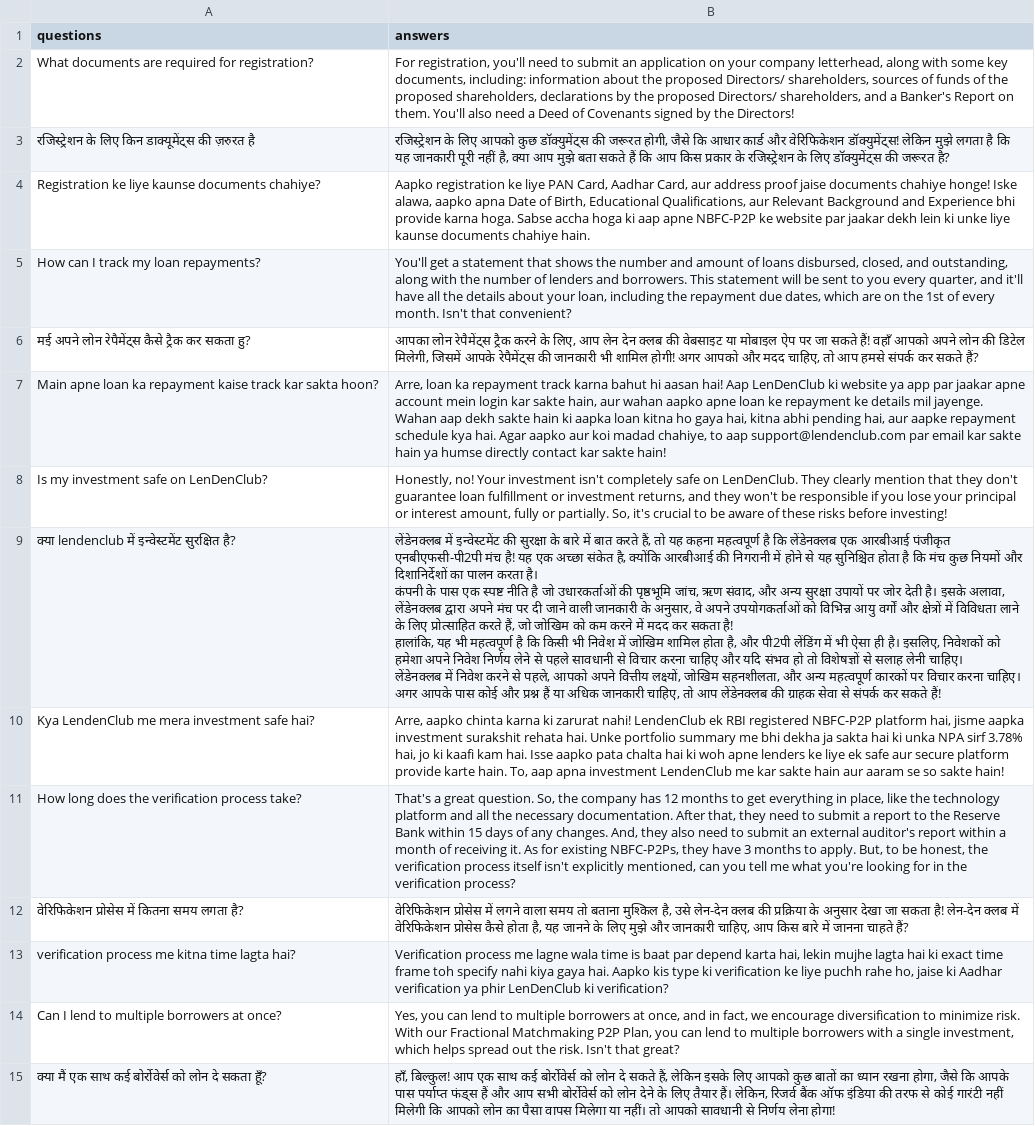
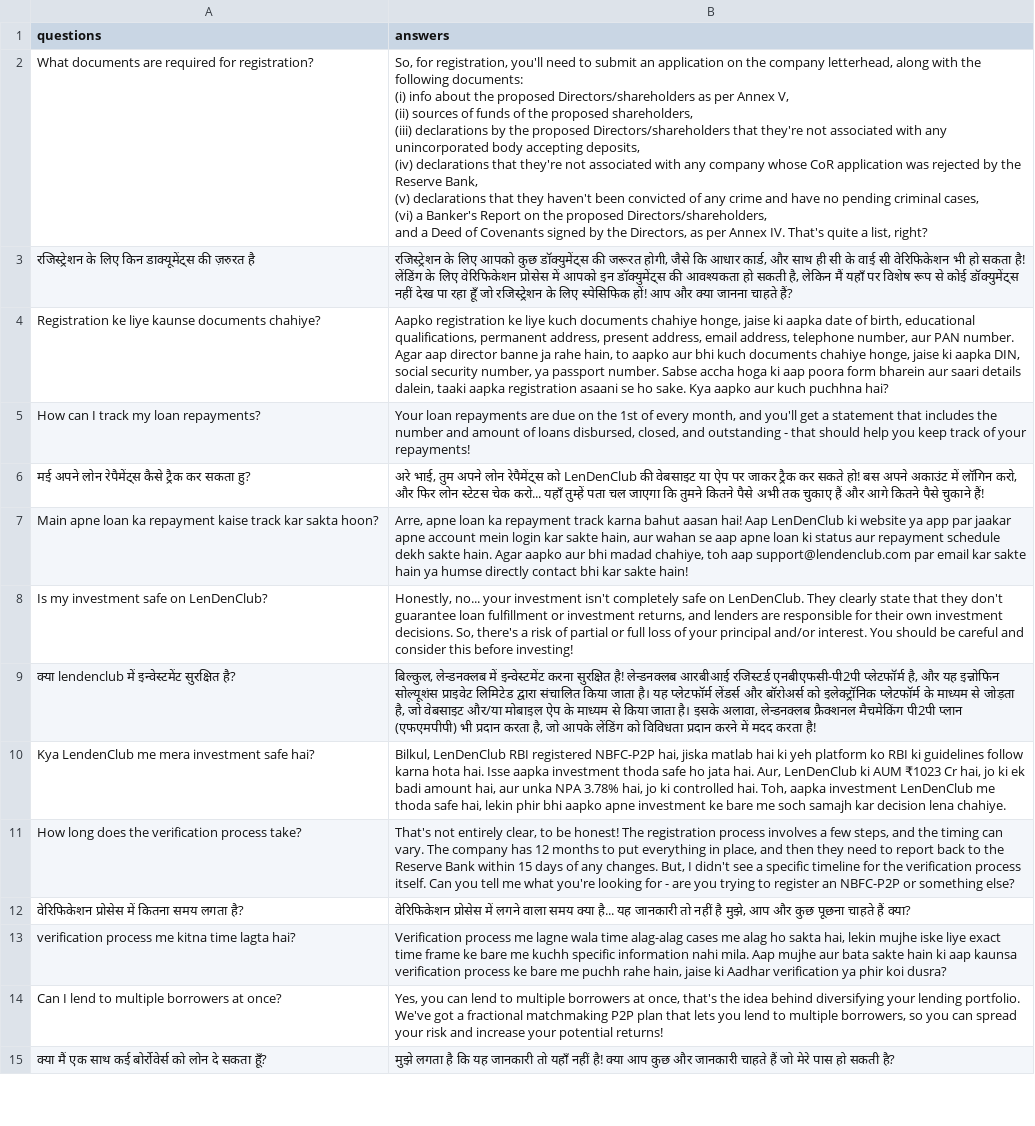
Before and after one commit to Afreen-Kazi-1/CANA-The-VoiceBot, a CSV file: output/responses.csv, drawn as a sheet; only a part is shown; ↵ is a line break in a cell; the diff covers the shown part only; the diff names each change by its address in the sheet, - before the commit and + after, or states it on an @@ line.

```diff
--- a/output/responses.csv
+++ b/output/responses.csv
-B2 (answers): For registration, you'll need to submit an application on your company letterhead, along with some key documents, including: information about the proposed Directors/ shareholders, sources of funds of the proposed shareholders, declarations by the proposed Directors/ shareholders, and a Banker's Report on them. You'll also need a Deed of Covenants signed by the Directors!
+B2 (answers): So, for registration, you'll need to submit an application on the company letterhead, along with the following documents: ↵ (i) info about the proposed Directors/shareholders as per Annex V, ↵ (ii) sources of funds of the proposed shareholders, ↵ (iii) declarations by the proposed Directors/shareholders that they're not associated with any unincorporated body accepting deposits, ↵ (iv) declarations that they're not associated with any company whose CoR application was rejected by the Reserve Bank, ↵ (v) declarations that they haven't been convicted of any crime and have no pending criminal cases, ↵ (vi) a Banker's Report on the proposed Directors/shareholders, ↵ and a Deed of Covenants signed by the Directors, as per Annex IV. That's quite a list, right?
-B3 (answers): …कि आधार कार्ड और वेरिफिकेशन डॉक्युमेंट्स! लेकिन मुझे लगता है कि यह जानकारी पूरी नहीं है, क्या आप मुझे बता सकते हैं कि आप किस प्रकार के रजिस्ट्रेशन के लिए डॉक्युमेंट्स की जरूरत है?
+B3 (answers): …कि आधार कार्ड, और साथ ही सी के वाई सी वेरिफिकेशन भी हो सकता है! लेंडिंग के लिए वेरिफिकेशन प्रोसेस में आपको इन डॉक्युमेंट्स की आवश्यकता हो सकती है, लेकिन मैं यहाँ पर विशेष रूप से कोई डॉक्युमेंट्स नहीं देख पा रहा हूँ जो रजिस्ट्रेशन के लिए स्पेसिफिक हों! आप और क्या जानना चाहते हैं?
-B4 (answers): …ke liye PAN Card, Aadhar Card, aur address proof jaise documents chahiye honge! Iske alawa, aapko apna Date of Birth, Educational Qualifications, aur Relevant Background and Experience bhi provide karna hoga. Sabse accha hoga ki aap apne NBFC-P2P ke website par jaakar dekh lein ki unke liye kaunse documents chahiye hain.
+B4 (answers): …ke liye kuch documents chahiye honge, jaise ki aapka date of birth, educational qualifications, permanent address, present address, email address, telephone number, aur PAN number. Agar aap director banne ja rahe hain, to aapko aur bhi kuch documents chahiye honge, jaise ki aapka DIN, social security number, ya passport number. Sabse accha hoga ki aap poora form bharein aur saari details dalein, taaki aapka registration asaani se ho sake. Kya aapko aur kuch puchhna hai?
-B5 (answers): You'll get a statement that shows the number and amount of loans disbursed, closed, and outstanding, along with the number of lenders and borrowers. This statement will be sent to you every quarter, and it'll have all the details about your loan, including the repayment due dates, which are on the 1st of every month. Isn't that convenient?
+B5 (answers): Your loan repayments are due on the 1st of every month, and you'll get a statement that includes the number and amount of loans disbursed, closed, and outstanding - that should help you keep track of your repayments!
-B6 (answers): आपका लोन रेपैमेंट्स ट्रैक करने के लिए, आप लेन देन क्लब की वेबसाइट या मोबाइल ऐप पर जा सकते हैं! वहाँ आपको अपने लोन की डिटेल मिलेगी, जिसमें आपके रेपैमेंट्स की जानकारी भी शामिल होगी! अगर आपको और मदद चाहिए, तो आप हमसे संपर्क कर सकते हैं?
+B6 (answers): अरे भाई, तुम अपने लोन रेपैमेंट्स को LenDenClub की वेबसाइट या ऐप पर जाकर ट्रैक कर सकते हो! बस अपने अकाउंट में लॉगिन करो, और फिर लोन स्टेटस चेक करो... यहाँ तुम्हें पता चल जाएगा कि तुमने कितने पैसे अभी तक चुकाए हैं और आगे कितने पैसे चुकाने हैं!
-B7 (answers): Arre, loan ka repayment track karna bahut hi aasan hai! Aap LenDenClub ki website ya app par jaakar apne account mein login kar sakte hain, aur wahan aapko apne loan ke repayment ke details mil jayenge. Wahan aap dekh sakte hain ki aapka loan kitna ho gaya hai, kitna abhi pending hai, aur aapke repayment schedule kya hai. Agar aapko aur koi madad chahiye, to aap support@lendenclub.com par email kar sakte hain ya humse directly contact kar sakte…
+B7 (answers): Arre, apne loan ka repayment track karna bahut aasan hai! Aap LenDenClub ki website ya app par jaakar apne account mein login kar sakte hain, aur wahan se aap apne loan ki status aur repayment schedule dekh sakte hain. Agar aapko aur bhi madad chahiye, toh aap support@lendenclub.com par email kar sakte hain ya humse directly contact bhi kar sakte…
-B8 (answers): Honestly, no! Your investment isn't completely safe on LenDenClub. They clearly mention that they don't guarantee loan fulfillment or investment returns, and they won't be responsible if you lose your principal or interest amount, fully or partially. So, it's crucial to be aware of these risks before investing!
+B8 (answers): Honestly, no... your investment isn't completely safe on LenDenClub. They clearly state that they don't guarantee loan fulfillment or investment returns, and lenders are responsible for their own investment decisions. So, there's a risk of partial or full loss of your principal and/or interest. You should be careful and consider this before investing!
-B9 (answers): लेंडेनक्लब में इन्वेस्टमेंट की सुरक्षा के बारे में बात करते हैं, तो यह कहना महत्वपूर्ण है कि लेंडेनक्लब एक आरबीआई पंजीकृत एनबीएफसी-पी2पी मंच है! यह एक अच्छा संकेत है, क्योंकि आरबीआई की निगरानी में होने से यह सुनिश्चित होता है कि मंच कुछ नियमों और दिशानिर्देशों का पालन करता है। ↵ कंपनी के पास एक स्पष्ट नीति है जो उधारकर्ताओं की पृष्ठभूमि जांच, ऋण संवाद, और अन्य सुरक्षा उपायों पर जोर देती है। इसके अलावा, लेंडेनक्लब द्वारा अपने मंच पर दी जाने वाली जानकारी के अनुसार, वे अपने उपयोगकर्ताओं को विभिन्न आयु वर्गों और क्षेत्रों में विविधता लाने के लिए प्रोत्साहित करते हैं, जो जोखिम को कम करने में मदद कर सकता है! ↵ हालांकि, यह भी महत्वपूर्ण है कि किसी भी निवेश में जोखिम शामिल होता है, और पी2पी लेंडिंग में भी ऐसा ही है। इसलिए, निवेशकों को हमेशा अपने निवेश निर्णय लेने से पहले सावधानी से विचार करना चाहिए और यदि संभव हो तो विशेषज्ञों से सलाह लेनी चाहिए। ↵ लेंडेनक्लब में निवेश करने से पहले, आपको अपने वित्तीय लक्ष्यों, जोखिम सहनशीलता, और अन्य महत्वपूर्ण कारकों पर विचार करना चाहिए। अगर आपके पास कोई और प्रश्न हैं या अधिक जानकारी चाहिए, तो आप लेंडेनक्लब की ग्राहक सेवा से संपर्क कर सकते हैं!
+B9 (answers): बिल्कुल, लेन्डनक्लब में इन्वेस्टमेंट करना सुरक्षित है! लेन्डनक्लब आरबीआई रजिस्टर्ड एनबीएफसी-पी2पी प्लेटफॉर्म है, और यह इन्नोफिन सोल्यूशंस प्राइवेट लिमिटेड द्वारा संचालित किया जाता है। यह प्लेटफॉर्म लेंडर्स और बॉरोअर्स को इलेक्ट्रॉनिक प्लेटफॉर्म के माध्यम से जोड़ता है, जो वेबसाइट और/या मोबाइल ऐप के माध्यम से किया जाता है। इसके अलावा, लेन्डनक्लब फ्रैक्शनल मैचमेकिंग पी2पी प्लान (एफएमपीपी) भी प्रदान करता है, जो आपके लेंडिंग को विविधता प्रदान करने में मदद करता है!
-B10 (answers): Arre, aapko chinta karna ki zarurat nahi! LendenClub ek RBI registered NBFC-P2P platform hai, jisme aapka investment surakshit rehata hai. Unke portfolio summary me bhi dekha ja sakta hai ki unka NPA sirf 3.78% hai, jo ki kaafi kam hai. Isse aapko pata chalta hai ki woh apne lenders ke liye ek safe aur secure platform provide karte hain. To, aap apna investment LendenClub me kar sakte hain aur aaram se so sakte hain!
+B10 (answers): Bilkul, LenDenClub RBI registered NBFC-P2P hai, jiska matlab hai ki yeh platform ko RBI ki guidelines follow karna hota hai. Isse aapka investment thoda safe ho jata hai. Aur, LenDenClub ki AUM ₹1023 Cr hai, jo ki ek badi amount hai, aur unka NPA 3.78% hai, jo ki controlled hai. Toh, aapka investment LenDenClub me thoda safe hai, lekin phir bhi aapko apne investment ke bare me soch samajh kar decision lena chahiye.
-B11 (answers): That's a great question. So, the company has 12 months to get everything in place, like the technology platform and all the necessary documentation. After that, they need to submit a report to the Reserve Bank within 15 days of any changes. And, they also need to submit an external auditor's report within a month of receiving it. As for existing NBFC-P2Ps, they have 3 months to apply. But, to be honest, the verification process itself isn't explicitly mentioned, can you tell me what you're looking for in the verification process?
+B11 (answers): That's not entirely clear, to be honest! The registration process involves a few steps, and the timing can vary. The company has 12 months to put everything in place, and then they need to report back to the Reserve Bank within 15 days of any changes. But, I didn't see a specific timeline for the verification process itself. Can you tell me what you're looking for - are you trying to register an NBFC-P2P or something else?
-B12 (answers): …वाला समय तो बताना मुश्किल है, उसे लेन-देन क्लब की प्रक्रिया के अनुसार देखा जा सकता है! लेन-देन क्लब में वेरिफिकेशन प्रोसेस कैसे होता है, यह जानने के लिए मुझे और जानकारी चाहिए, आप किस बारे में जानना चाहते हैं?
+B12 (answers): …वाला समय क्या है... यह जानकारी तो नहीं है मुझे, आप और कुछ पूछना चाहते हैं क्या?
-B13 (answers): …wala time is baat par depend karta hai, lekin mujhe lagta hai ki exact time frame toh specify nahi kiya gaya hai. Aapko kis type ki verification ke liye puchh rahe ho, jaise ki Aadhar verification ya phir LenDenClub ki verification?
+B13 (answers): …wala time alag-alag cases me alag ho sakta hai, lekin mujhe iske liye exact time frame ke bare me kuchh specific information nahi mila. Aap mujhe aur bata sakte hain ki aap kaunsa verification process ke bare me puchh rahe hain, jaise ki Aadhar verification ya phir koi dusra?
-B14 (answers): …at once, and in fact, we encourage diversification to minimize risk. With our Fractional Matchmaking P2P Plan, you can lend to multiple borrowers with a single investment, which helps spread out the risk. Isn't that great?
+B14 (answers): …at once, that's the idea behind diversifying your lending portfolio. We've got a fractional matchmaking P2P plan that lets you lend to multiple borrowers, so you can spread your risk and increase your potential returns!
-B15 (answers): हाँ, बिल्कुल! आप एक साथ कई बोर्रोवेर्स को लोन दे सकते हैं, लेकिन इसके लिए आपको कुछ बातों का ध्यान रखना होगा, जैसे कि आपके पास पर्याप्त फंड्स हैं और आप सभी बोर्रोवेर्स को लोन देने के लिए तैयार हैं। लेकिन, रिजर्व बैंक ऑफ इंडिया की तरफ से कोई गारंटी नहीं मिलेगी कि आपको लोन का पैसा वापस मिलेगा या नहीं। तो आपको सावधानी से निर्णय लेना होगा!
+B15 (answers): मुझे लगता है कि यह जानकारी तो यहाँ नहीं है! क्या आप कुछ और जानकारी चाहते हैं जो मेरे पास हो सकती है?
```
Also changed, not shown: 18 edited cells elsewhere in this file, 1 other file.
